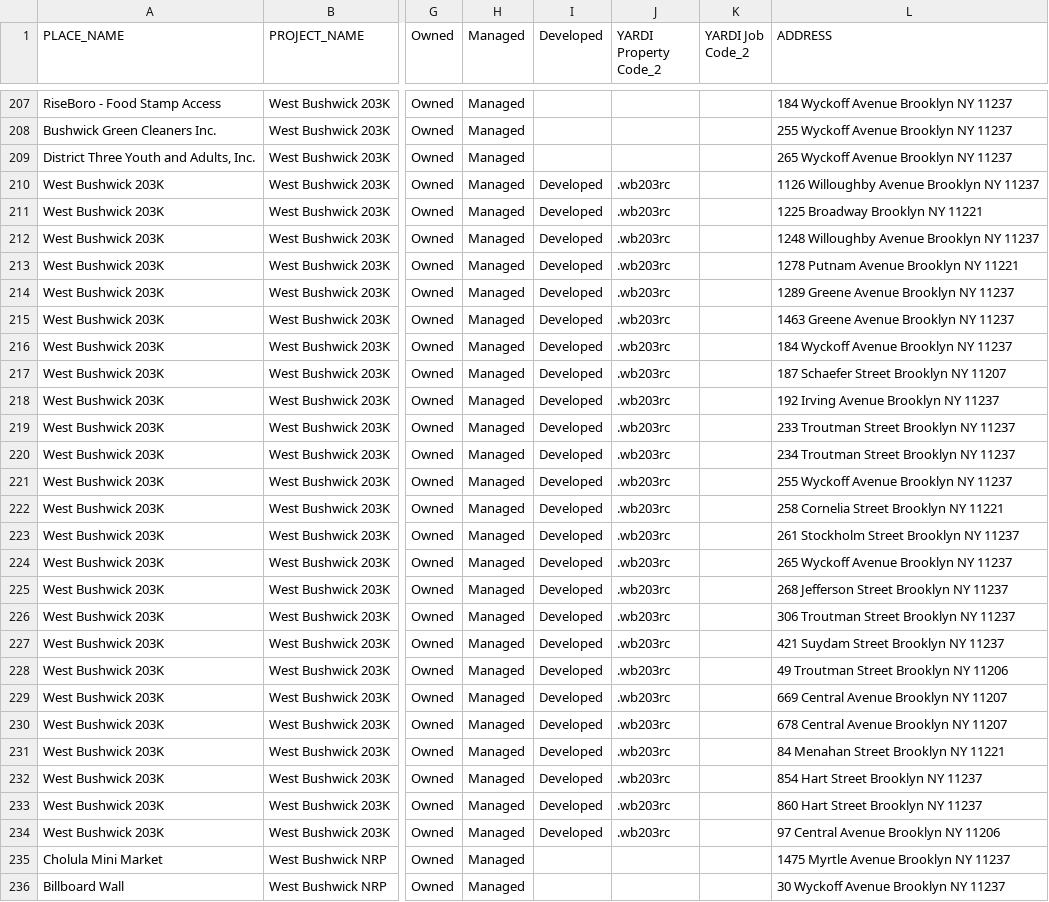
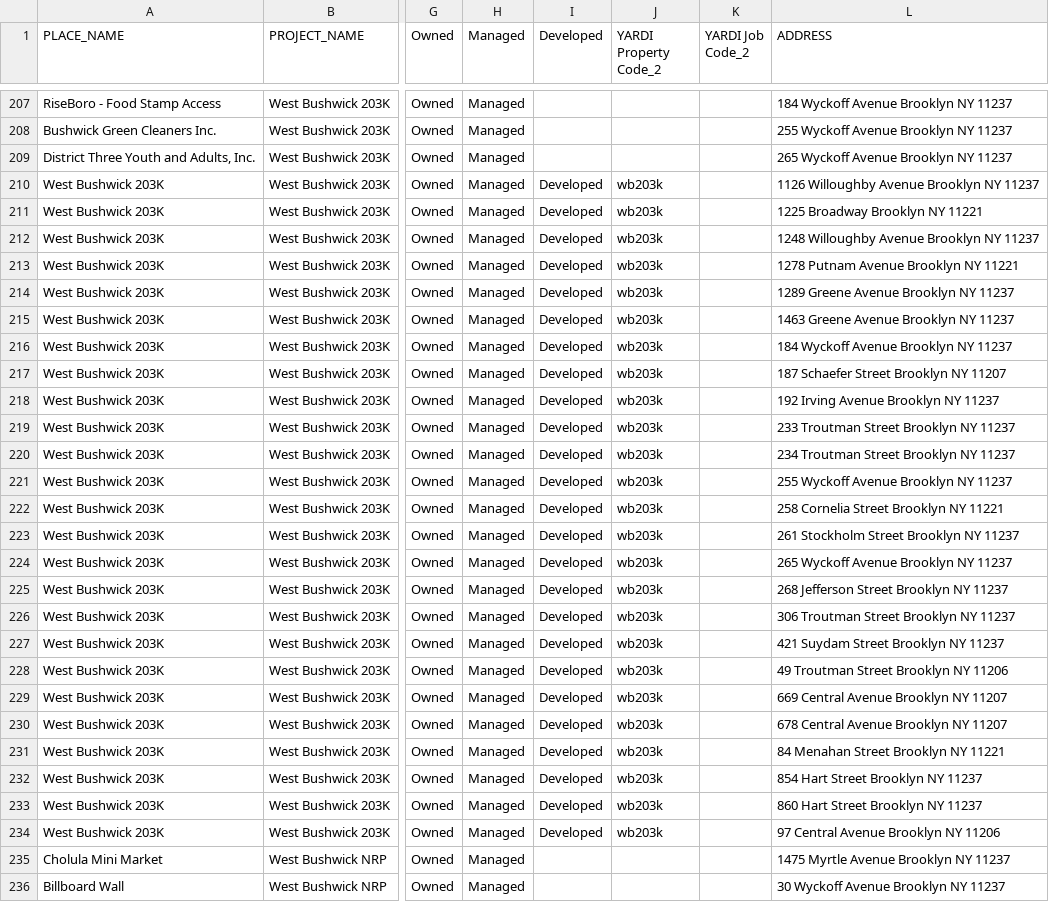
Before and after one commit to CascaTheGreat/riseboro-dashboard, a CSV file: data/building_codes.csv, drawn as a sheet; only a part is shown, gaps mark what is left out; the diff covers the shown part only; the diff names each change by its address in the sheet, - before the commit and + after, or states it on an @@ line.

```diff
--- a/data/building_codes.csv
+++ b/data/building_codes.csv
-J210:J234 (YARDI Property Code_2): .wb203rc
+J210:J234 (YARDI Property Code_2): wb203k
```
Also changed, not shown: 52 edited cells elsewhere in this file, 9 other files.
